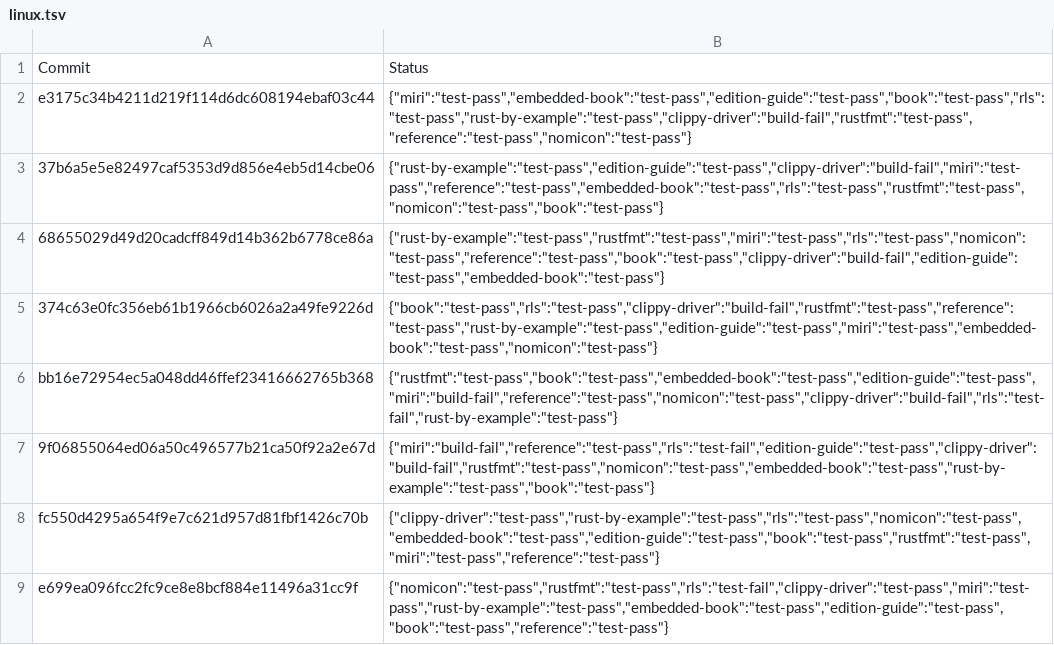
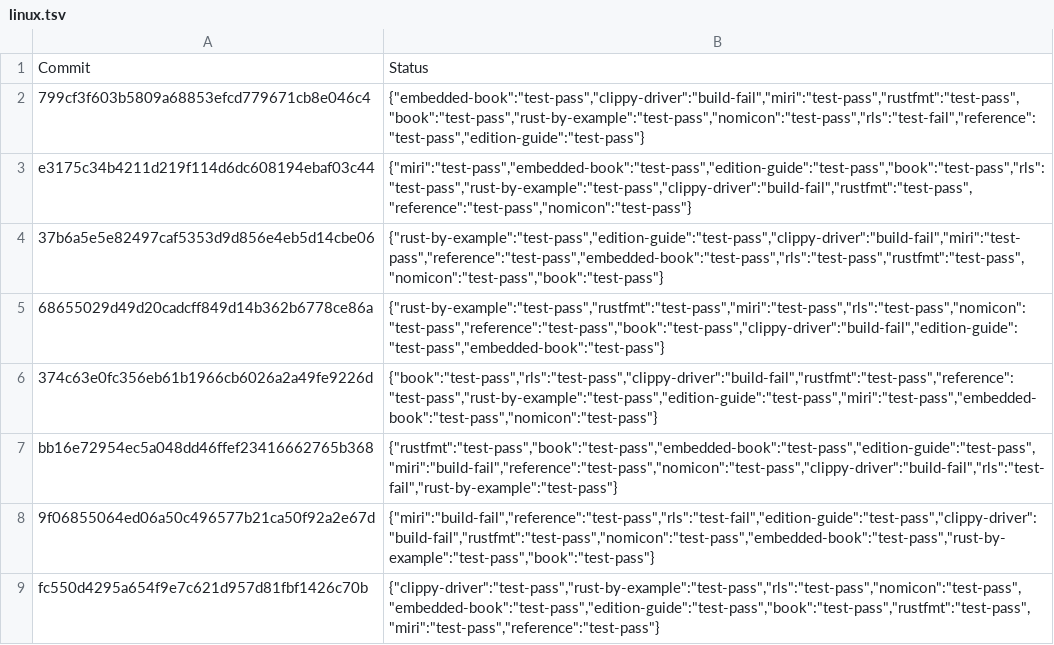
Before and after one commit to alexcrichton/rust-toolstate, a TSV file: history/linux.tsv, drawn as a sheet; only a part is shown; the shorter side is filled out with more unchanged rows.

Commit message:
(linux CI update)

```diff
--- a/history/linux.tsv
+++ b/history/linux.tsv
@@ -1,2 +1,3 @@
 Commit	Status
+799cf3f603b5809a68853efcd779671cb8e046c4	{"embedded-book":"test-pass","clippy-driver":"build-fail","miri":"test-pass","rustfmt":"test-pass","book":"test-pass","rust-by-example":"test-pass","nomicon":"test-pass","rls":"test-fail","reference":"test-pass","edition-guide":"test-pass"}
 e3175c34b4211d219f114d6dc608194ebaf03c44	{"miri":"test-pass","embedded-book":"test-pass","edition-guide":"test-pass","book":"test-pass","rls":"test-pass","rust-by-example":"test-pass","clippy-driver":"build-fail","rustfmt":"test-pass","reference":"test-pass","nomicon":"test-pass"}
```
